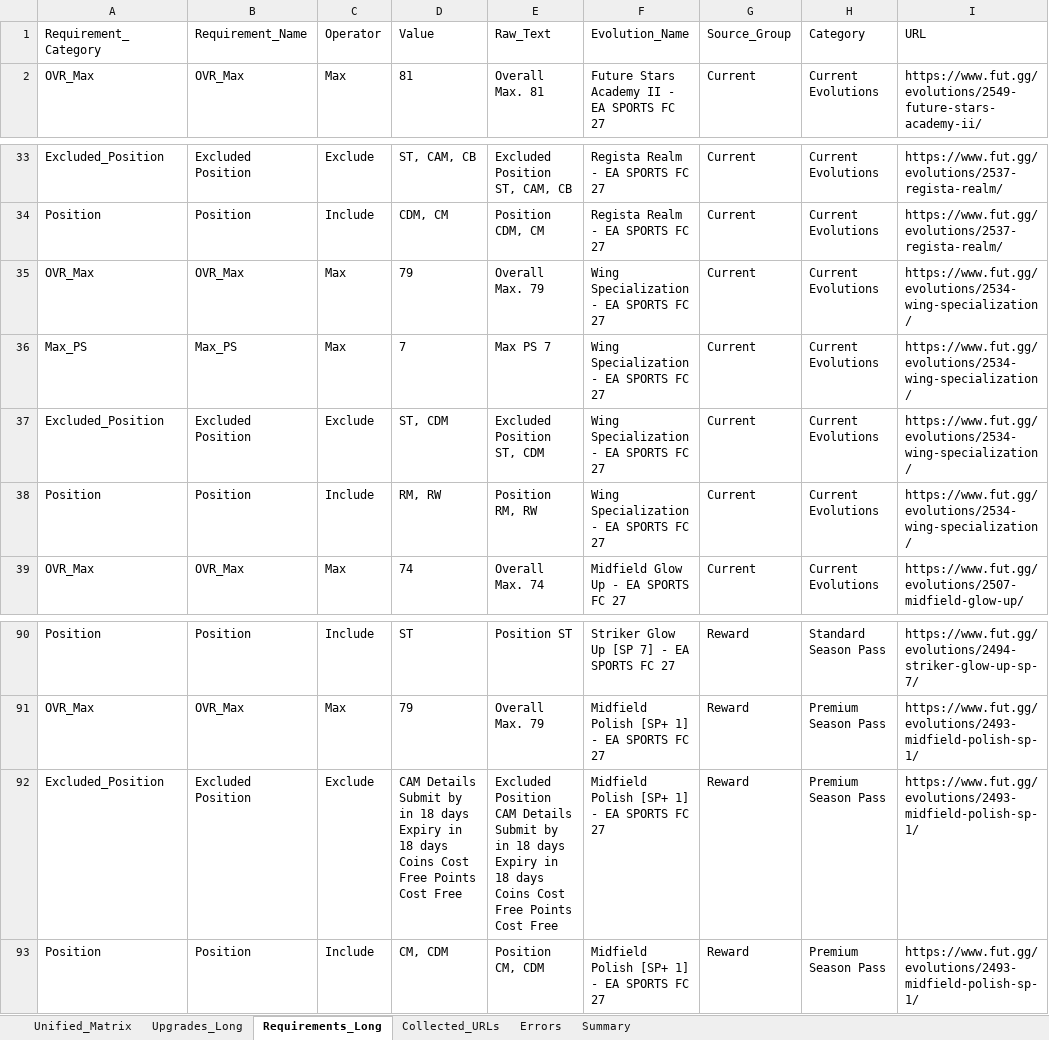
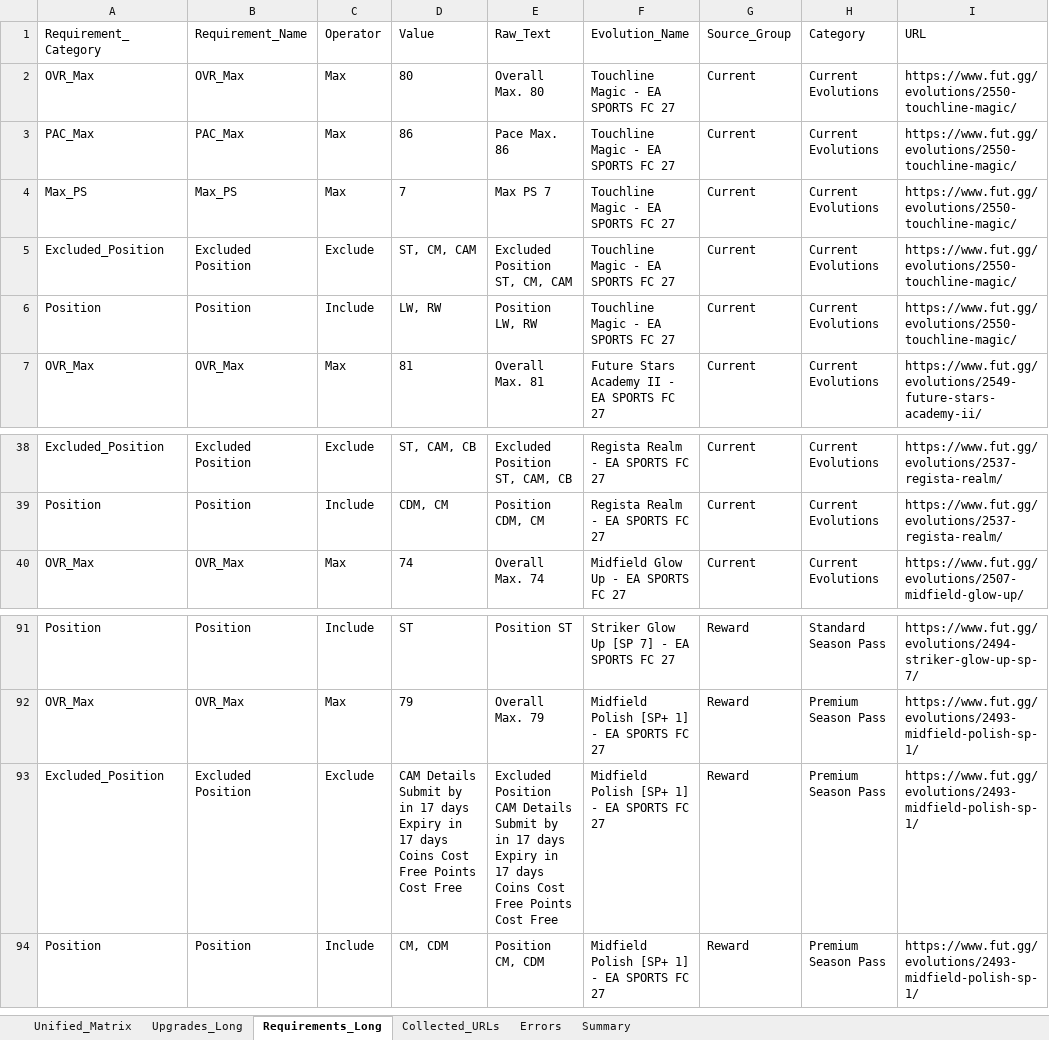
Before and after one commit to lemora87/futgg-objective-crawler, an Excel workbook: latest/evolutions_raw_latest.xlsx, sheet Requirements_Long, drawn as a sheet; only a part is shown, gaps mark what is left out; values as stored, in another font and other column widths than the file's, no borders; removed rows and columns are numbered as before the commit, all else as after; the diff names each change by its address in the sheet, - before the commit and + after, or states it on an @@ line.

```diff
--- a/latest/evolutions_raw_latest.xlsx (sheet Requirements_Long)
+++ b/latest/evolutions_raw_latest.xlsx (sheet Requirements_Long)
+row 2: OVR_Max | OVR_Max | Max | 80 | Overall Max. 80 | Touchline Magic - EA SPORTS FC 27 | Current | Current Evolutions | https://www.fut.gg/evolutions/2550-touchline-magic/
+row 3: PAC_Max | PAC_Max | Max | 86 | Pace Max. 86 | Touchline Magic - EA SPORTS FC 27 | Current | Current Evolutions | https://www.fut.gg/evolutions/2550-touchline-magic/
+row 4: Max_PS | Max_PS | Max | 7 | Max PS 7 | Touchline Magic - EA SPORTS FC 27 | Current | Current Evolutions | https://www.fut.gg/evolutions/2550-touchline-magic/
+row 5: Excluded_Position | Excluded Position | Exclude | ST, CM, CAM | Excluded Position ST, CM, CAM | Touchline Magic - EA SPORTS FC 27 | Current | Current Evolutions | https://www.fut.gg/evolutions/2550-touchline-magic/
+row 6: Position | Position | Include | LW, RW | Position LW, RW | Touchline Magic - EA SPORTS FC 27 | Current | Current Evolutions | https://www.fut.gg/evolutions/2550-touchline-magic/
-row 35: OVR_Max | OVR_Max | Max | 79 | Overall Max. 79 | Wing Specialization - EA SPORTS FC 27 | Current | Current Evolutions | https://www.fut.gg/evolutions/2534-wing-specialization/
-row 36: Max_PS | Max_PS | Max | 7 | Max PS 7 | Wing Specialization - EA SPORTS FC 27 | Current | Current Evolutions | https://www.fut.gg/evolutions/2534-wing-specialization/
-row 37: Excluded_Position | Excluded Position | Exclude | ST, CDM | Excluded Position ST, CDM | Wing Specialization - EA SPORTS FC 27 | Current | Current Evolutions | https://www.fut.gg/evolutions/2534-wing-specialization/
-row 38: Position | Position | Include | RM, RW | Position RM, RW | Wing Specialization - EA SPORTS FC 27 | Current | Current Evolutions | https://www.fut.gg/evolutions/2534-wing-specialization/
-D93 (Value): …by in 18 days Expiry in 18 days Coins…
+D93 (Value): …by in 17 days Expiry in 17 days Coins…
-E93 (Raw_Text): …by in 18 days Expiry in 18 days Coins…
+E93 (Raw_Text): …by in 17 days Expiry in 17 days Coins…
```
Also changed, not shown: sheet Upgrades_Long, sheet Unified_Matrix, sheet Collected_URLs, sheet Summary, latest/evolutions_analysis_latest.xlsx.
